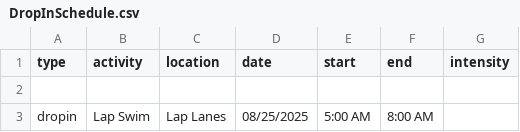
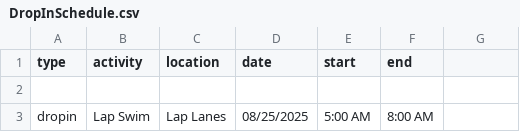
Before and after one commit to dauphineezc/GMCC-drop-in-schedule, a CSV file: DropInSchedule.csv, drawn as a sheet; only a part is shown.

Commit message:
add drop-in schedule to rectrac (FR) csv

```diff
--- a/DropInSchedule.csv
+++ b/DropInSchedule.csv
@@ -1,2 +1,2 @@
-type,activity,location,date,start,end,intensity
+type,activity,location,date,start,end
 
```
Also changed, not shown: 1 other file.
